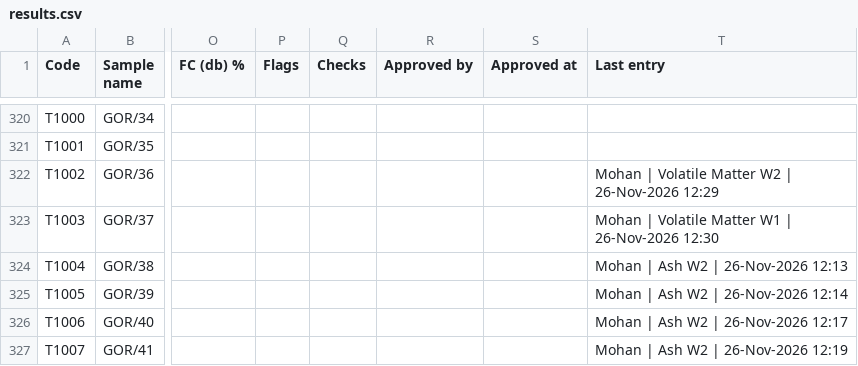
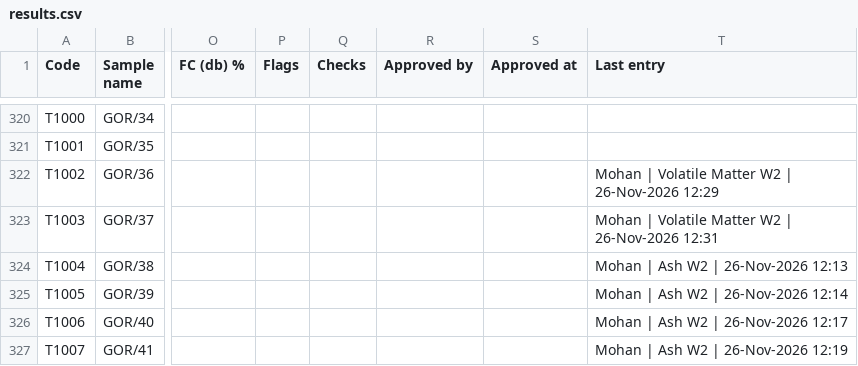
Before and after one commit to Climitra/weighing_data_QR, a CSV file: results.csv, drawn as a sheet; only a part is shown, gaps mark what is left out; the diff names each change by its address in the sheet, - before the commit and + after, or states it on an @@ line.

```diff
--- a/results.csv
+++ b/results.csv
-T323 (Last entry): …Volatile Matter W1 | 26-Nov-2026 12:30
+T323 (Last entry): …Volatile Matter W2 | 26-Nov-2026 12:31
```
Also changed, not shown: 1 other file.
